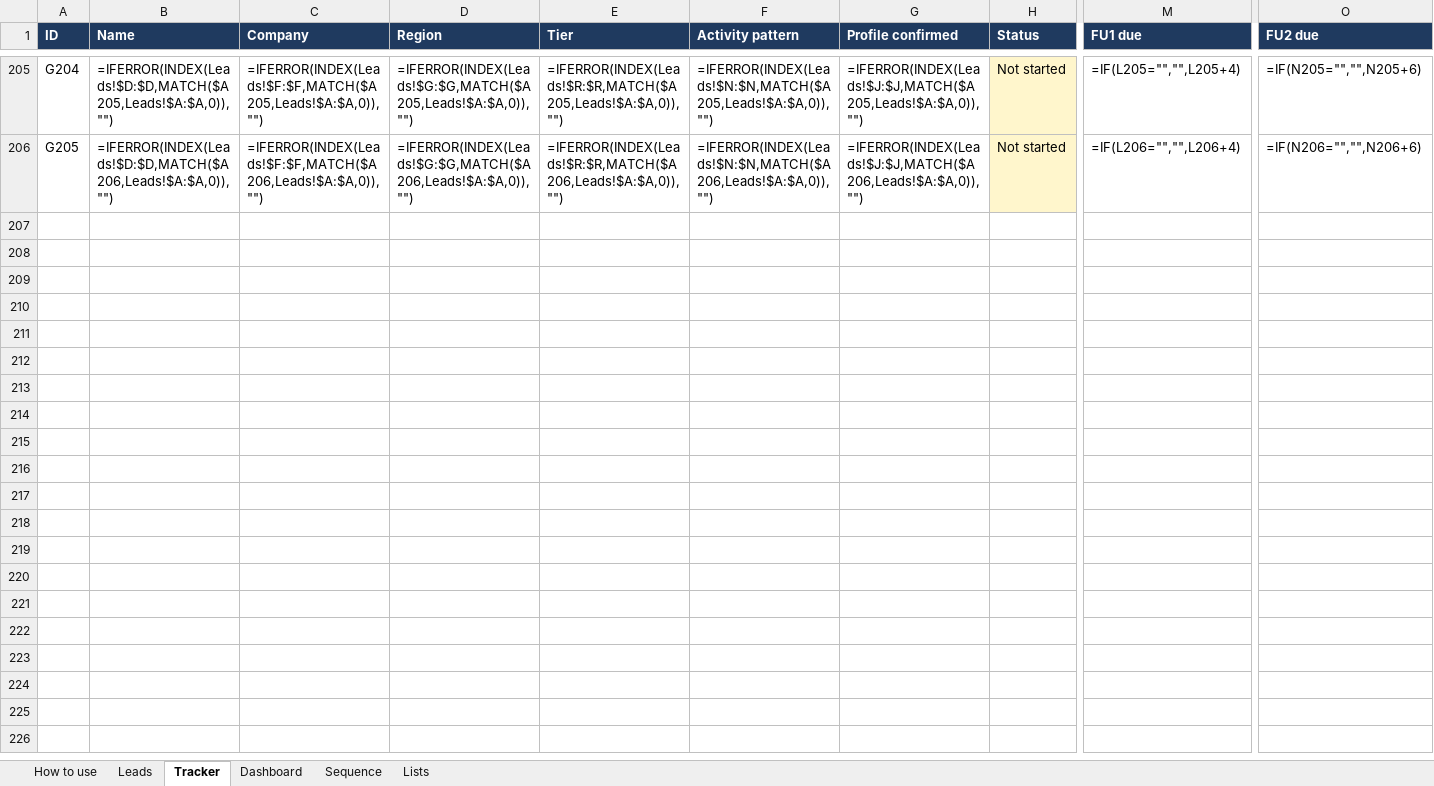
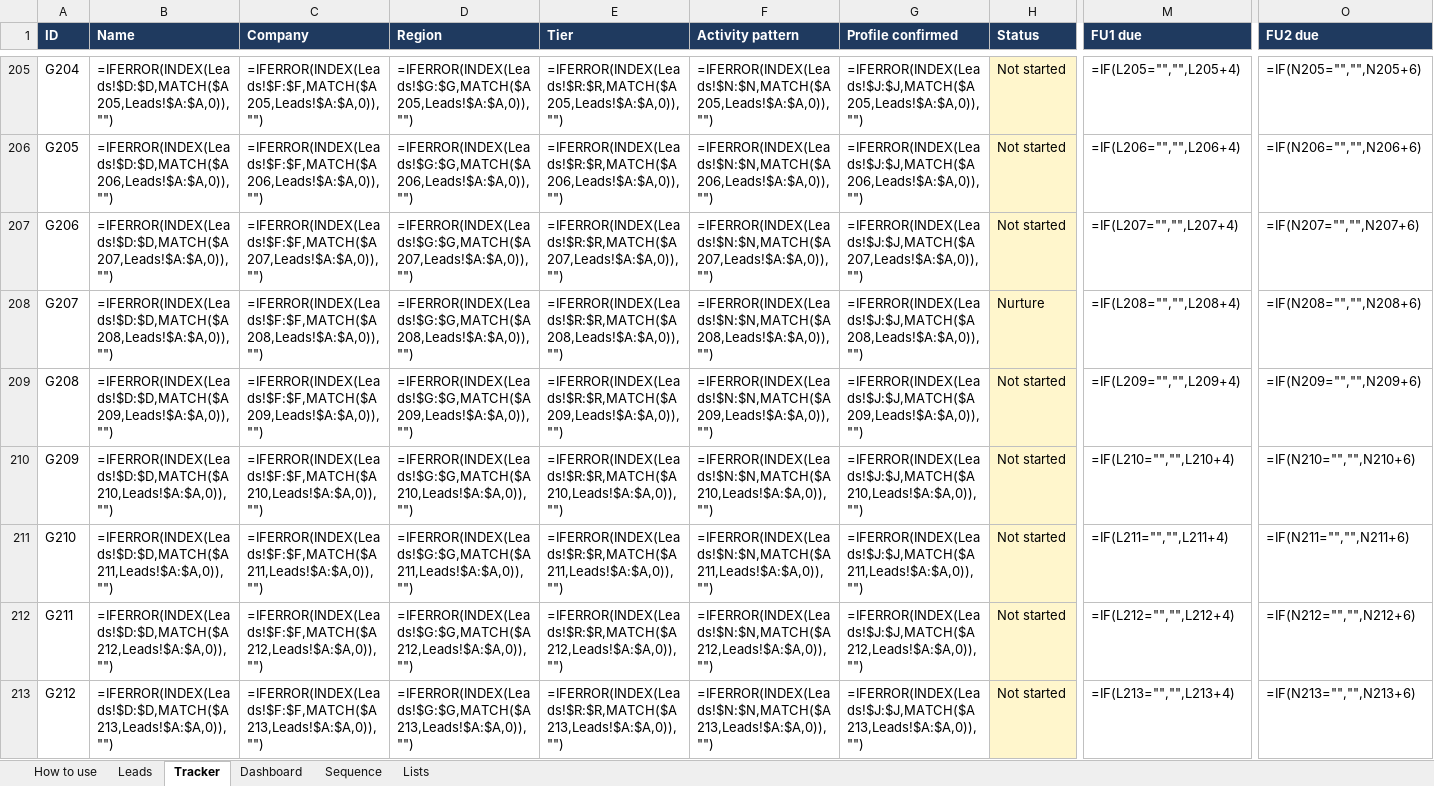
Before and after one commit to navneet218/database, an Excel workbook: Gliped_Outreach_Tracker.xlsx, sheet Tracker, drawn as a sheet; only a part is shown, gaps mark what is left out; values as stored, in another font and other column widths than the file's, no borders; formulas without a stored value are shown as written; conditional formats not drawn; rows hold the shown columns only; the diff names each change by its address in the sheet, - before the commit and + after, or states it on an @@ line.

```diff
--- a/Gliped_Outreach_Tracker.xlsx (sheet Tracker)
+++ b/Gliped_Outreach_Tracker.xlsx (sheet Tracker)
+row 207: G206 | =IFERROR(INDEX(Leads!$D:$D,MATCH($A207,Leads!$A:$A,0)),"") | =IFERROR(INDEX(Leads!$F:$F,MATCH($A207,Leads!$A:$A,0)),"") | =IFERROR(INDEX(Leads!$G:$G,MATCH($A207,Leads!$A:$A,0)),"") | =IFERROR(INDEX(Leads!$R:$R,MATCH($A207,Leads!$A:$A,0)),"") | =IFERROR(INDEX(Leads!$N:$N,MATCH($A207,Leads!$A:$A,0)),"") | =IFERROR(INDEX(Leads!$J:$J,MATCH($A207,Leads!$A:$A,0)),"") | Not started | =IF(L207="","",L207+4) | =IF(N207="","",N207+6)
+row 208: G207 | =IFERROR(INDEX(Leads!$D:$D,MATCH($A208,Leads!$A:$A,0)),"") | =IFERROR(INDEX(Leads!$F:$F,MATCH($A208,Leads!$A:$A,0)),"") | =IFERROR(INDEX(Leads!$G:$G,MATCH($A208,Leads!$A:$A,0)),"") | =IFERROR(INDEX(Leads!$R:$R,MATCH($A208,Leads!$A:$A,0)),"") | =IFERROR(INDEX(Leads!$N:$N,MATCH($A208,Leads!$A:$A,0)),"") | =IFERROR(INDEX(Leads!$J:$J,MATCH($A208,Leads!$A:$A,0)),"") | Nurture | =IF(L208="","",L208+4) | =IF(N208="","",N208+6)
+row 209: G208 | =IFERROR(INDEX(Leads!$D:$D,MATCH($A209,Leads!$A:$A,0)),"") | =IFERROR(INDEX(Leads!$F:$F,MATCH($A209,Leads!$A:$A,0)),"") | =IFERROR(INDEX(Leads!$G:$G,MATCH($A209,Leads!$A:$A,0)),"") | =IFERROR(INDEX(Leads!$R:$R,MATCH($A209,Leads!$A:$A,0)),"") | =IFERROR(INDEX(Leads!$N:$N,MATCH($A209,Leads!$A:$A,0)),"") | =IFERROR(INDEX(Leads!$J:$J,MATCH($A209,Leads!$A:$A,0)),"") | Not started | =IF(L209="","",L209+4) | =IF(N209="","",N209+6)
+row 210: G209 | =IFERROR(INDEX(Leads!$D:$D,MATCH($A210,Leads!$A:$A,0)),"") | =IFERROR(INDEX(Leads!$F:$F,MATCH($A210,Leads!$A:$A,0)),"") | =IFERROR(INDEX(Leads!$G:$G,MATCH($A210,Leads!$A:$A,0)),"") | =IFERROR(INDEX(Leads!$R:$R,MATCH($A210,Leads!$A:$A,0)),"") | =IFERROR(INDEX(Leads!$N:$N,MATCH($A210,Leads!$A:$A,0)),"") | =IFERROR(INDEX(Leads!$J:$J,MATCH($A210,Leads!$A:$A,0)),"") | Not started | =IF(L210="","",L210+4) | =IF(N210="","",N210+6)
+row 211: G210 | =IFERROR(INDEX(Leads!$D:$D,MATCH($A211,Leads!$A:$A,0)),"") | =IFERROR(INDEX(Leads!$F:$F,MATCH($A211,Leads!$A:$A,0)),"") | =IFERROR(INDEX(Leads!$G:$G,MATCH($A211,Leads!$A:$A,0)),"") | =IFERROR(INDEX(Leads!$R:$R,MATCH($A211,Leads!$A:$A,0)),"") | =IFERROR(INDEX(Leads!$N:$N,MATCH($A211,Leads!$A:$A,0)),"") | =IFERROR(INDEX(Leads!$J:$J,MATCH($A211,Leads!$A:$A,0)),"") | Not started | =IF(L211="","",L211+4) | =IF(N211="","",N211+6)
+row 212: G211 | =IFERROR(INDEX(Leads!$D:$D,MATCH($A212,Leads!$A:$A,0)),"") | =IFERROR(INDEX(Leads!$F:$F,MATCH($A212,Leads!$A:$A,0)),"") | =IFERROR(INDEX(Leads!$G:$G,MATCH($A212,Leads!$A:$A,0)),"") | =IFERROR(INDEX(Leads!$R:$R,MATCH($A212,Leads!$A:$A,0)),"") | =IFERROR(INDEX(Leads!$N:$N,MATCH($A212,Leads!$A:$A,0)),"") | =IFERROR(INDEX(Leads!$J:$J,MATCH($A212,Leads!$A:$A,0)),"") | Not started | =IF(L212="","",L212+4) | =IF(N212="","",N212+6)
+row 213: G212 | =IFERROR(INDEX(Leads!$D:$D,MATCH($A213,Leads!$A:$A,0)),"") | =IFERROR(INDEX(Leads!$F:$F,MATCH($A213,Leads!$A:$A,0)),"") | =IFERROR(INDEX(Leads!$G:$G,MATCH($A213,Leads!$A:$A,0)),"") | =IFERROR(INDEX(Leads!$R:$R,MATCH($A213,Leads!$A:$A,0)),"") | =IFERROR(INDEX(Leads!$N:$N,MATCH($A213,Leads!$A:$A,0)),"") | =IFERROR(INDEX(Leads!$J:$J,MATCH($A213,Leads!$A:$A,0)),"") | Not started | =IF(L213="","",L213+4) | =IF(N213="","",N213+6)
```
Also changed, not shown: sheet Leads, sheet Dashboard, 10 other files.
